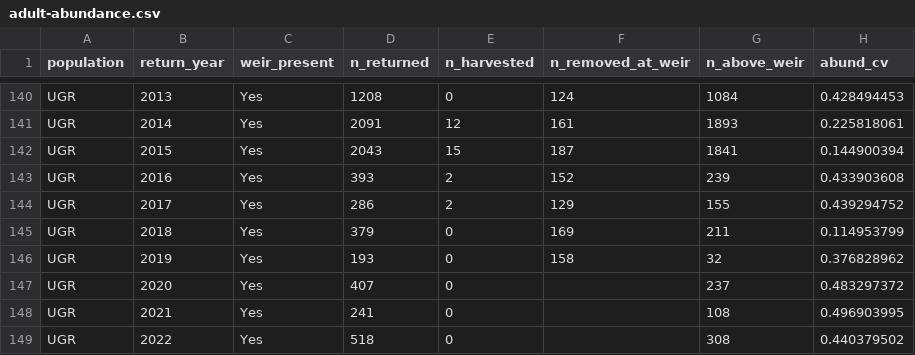
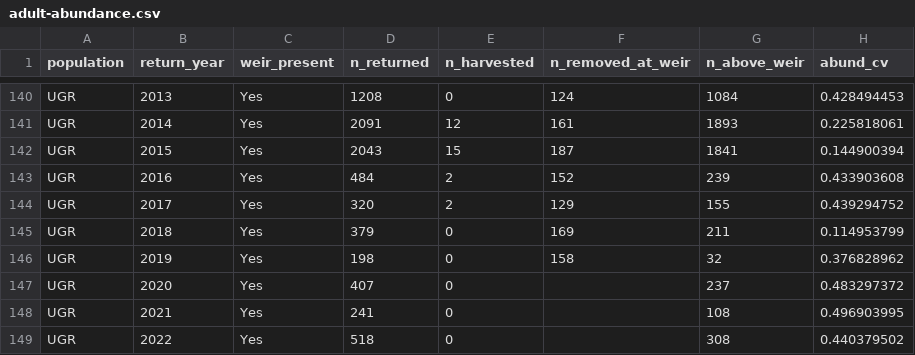
Before and after one commit to gibsonpp/GR-sslcm-data, a CSV file: bio/adult-abundance.csv, drawn as a sheet; only a part is shown, gaps mark what is left out; the diff names each change by its address in the sheet, - before the commit and + after, or states it on an @@ line.

Commit message:
Update adult-abundance.csv
Revise [n_returned] for the three years in the UGR population where the adult abundance estimation method was based on a redd count vs. fish above weir regression, to ensure that both the regression and the predictions use a consistent metric for fish above weir.

```diff
--- a/bio/adult-abundance.csv
+++ b/bio/adult-abundance.csv
-D143 (n_returned): 393
+D143 (n_returned): 484
-D144 (n_returned): 286
+D144 (n_returned): 320
-D146 (n_returned): 193
+D146 (n_returned): 198
```
